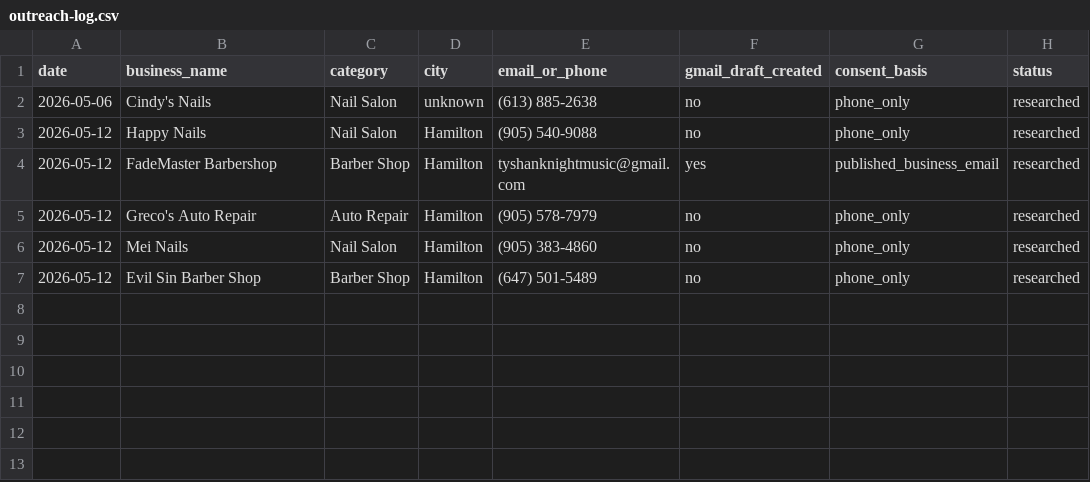
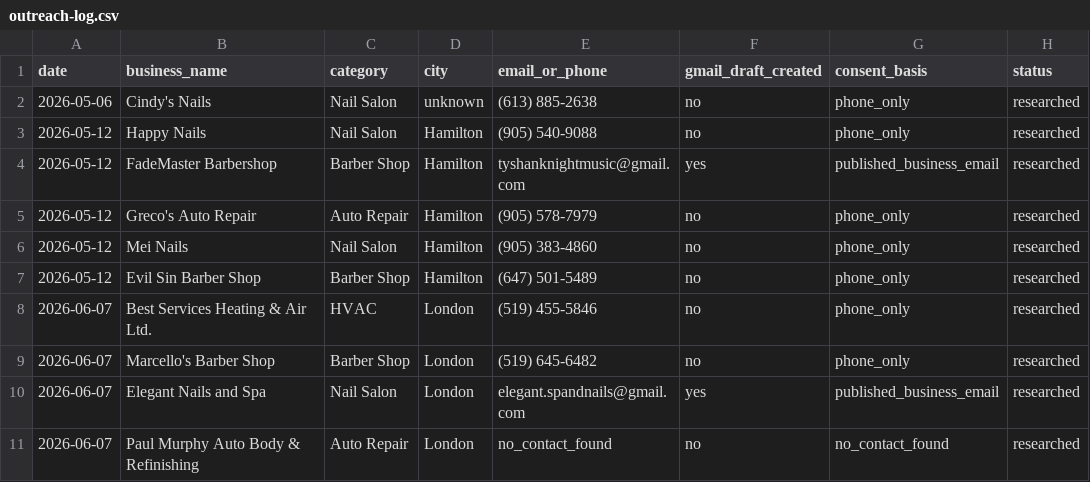
Before and after one commit to rossgriffithsdigital/rgd-outreach, a CSV file: outreach-log.csv, drawn as a sheet; the diff names each change by its address in the sheet, - before the commit and + after, or states it on an @@ line.

```diff
--- a/outreach-log.csv
+++ b/outreach-log.csv
+row 8: 2026-06-07 | Best Services Heating & Air Ltd. | HVAC | London | (519) 455-5846 | no | phone_only | researched
+row 9: 2026-06-07 | Marcello's Barber Shop | Barber Shop | London | (519) 645-6482 | no | phone_only | researched
+row 10: 2026-06-07 | Elegant Nails and Spa | Nail Salon | London | elegant.spandnails@gmail.com | yes | published_business_email | researched
+row 11: 2026-06-07 | Paul Murphy Auto Body & Refinishing | Auto Repair | London | no_contact_found | no | no_contact_found | researched
```
Also changed, not shown: 1 other file.
